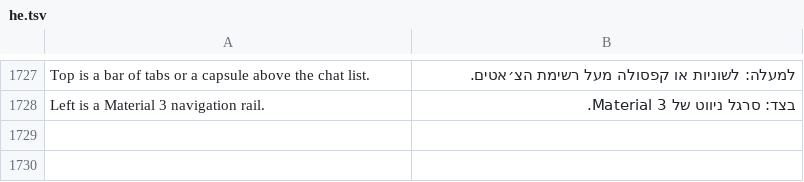
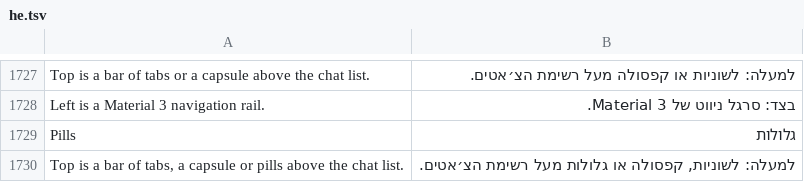
Before and after one commit to JettaXP/pixelGram, a TSV file: src/main/resources/i18n/he.tsv, drawn as a sheet; only a part is shown, gaps mark what is left out.

```diff
--- a/src/main/resources/i18n/he.tsv
+++ b/src/main/resources/i18n/he.tsv
@@ -1728 +1728,3 @@ Top is a bar of tabs or a capsule above the chat list.	למעלה: לשוניו
 Left is a Material 3 navigation rail.	בצד: סרגל ניווט של Material 3.
+Pills	גלולות
+Top is a bar of tabs, a capsule or pills above the chat list.	למעלה: לשוניות, קפסולה או גלולות מעל רשימת הצ׳אטים.
```
Also changed, not shown: src/main/resources/i18n/ru.tsv, 4 other files.
